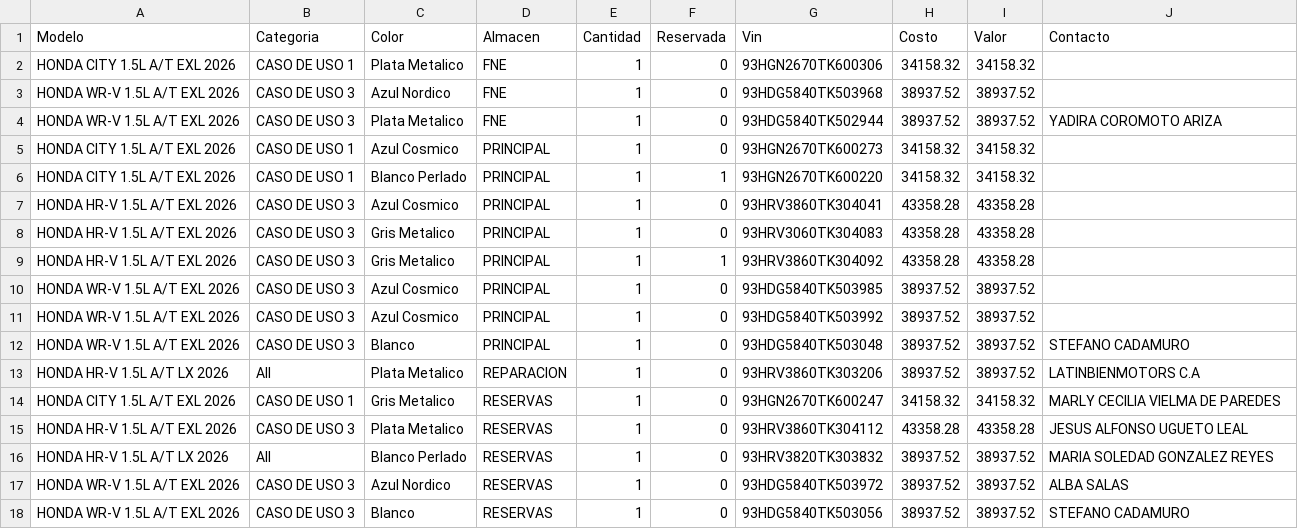
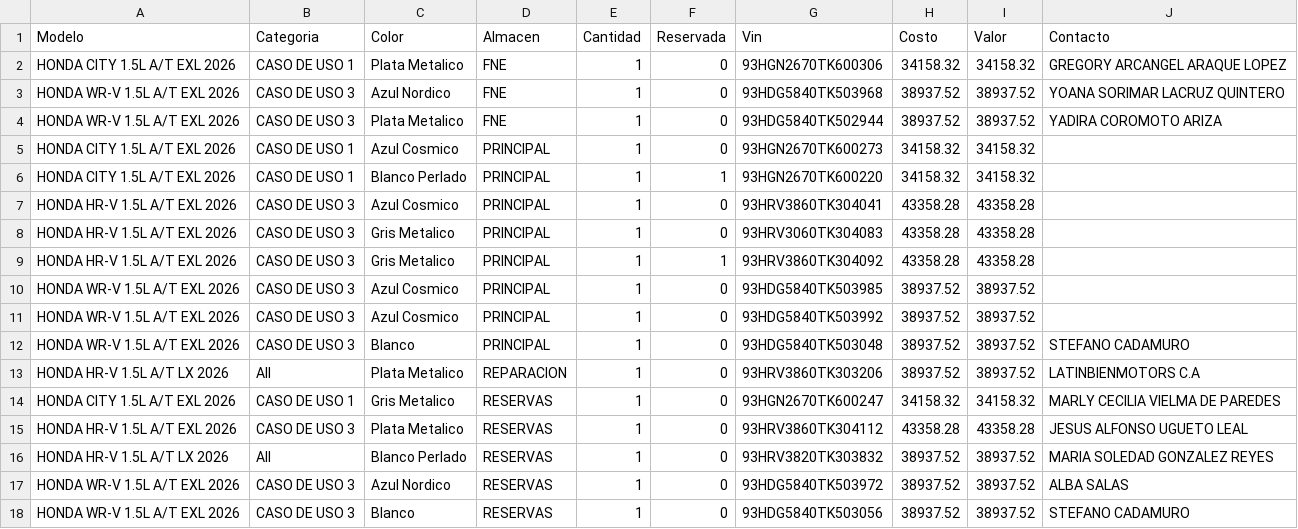
Before and after one commit to latinbienti-sys/inventariohonda, a CSV file: Inventario_Carros_Honda_Detalle.csv, drawn as a sheet.

Commit message:
Contacto de facturado no entregado (movimientos CLBM/RLBM -> FNE/Stock)

```diff
--- a/Inventario_Carros_Honda_Detalle.csv
+++ b/Inventario_Carros_Honda_Detalle.csv
@@ -1,4 +1,4 @@
 Modelo;Categoria;Color;Almacen;Cantidad;Reservada;Vin;Costo;Valor;Contacto
-HONDA CITY 1.5L A/T EXL 2026;CASO DE USO 1;Plata Metalico;FNE;1;0;93HGN2670TK600306;34158.32;34158.32;
-HONDA WR-V 1.5L A/T EXL 2026;CASO DE USO 3;Azul Nordico;FNE;1;0;93HDG5840TK503968;38937.52;38937.52;
+HONDA CITY 1.5L A/T EXL 2026;CASO DE USO 1;Plata Metalico;FNE;1;0;93HGN2670TK600306;34158.32;34158.32;GREGORY ARCANGEL ARAQUE LOPEZ
+HONDA WR-V 1.5L A/T EXL 2026;CASO DE USO 3;Azul Nordico;FNE;1;0;93HDG5840TK503968;38937.52;38937.52;YOANA SORIMAR LACRUZ QUINTERO
 HONDA WR-V 1.5L A/T EXL 2026;CASO DE USO 3;Plata Metalico;FNE;1;0;93HDG5840TK502944;38937.52;38937.52;YADIRA COROMOTO ARIZA
```
Also changed, not shown: 3 other files.
